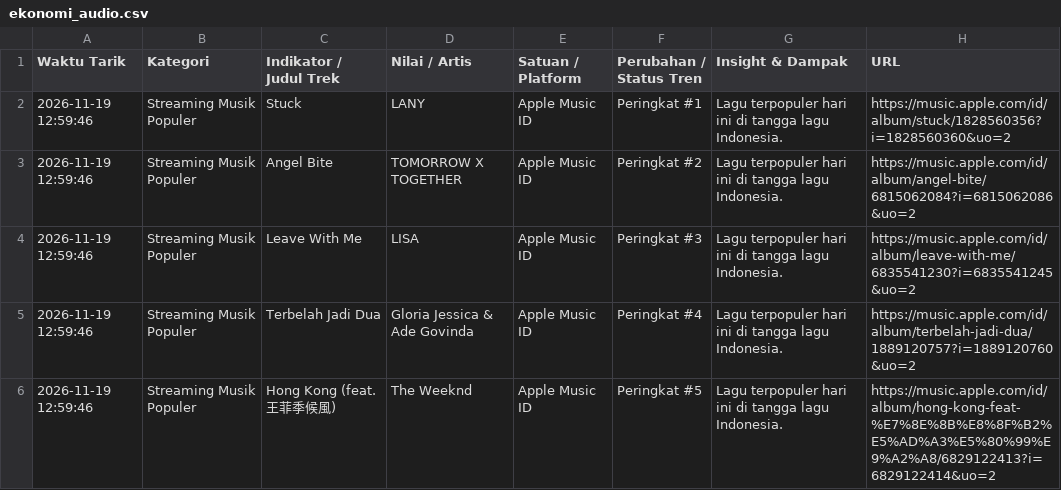
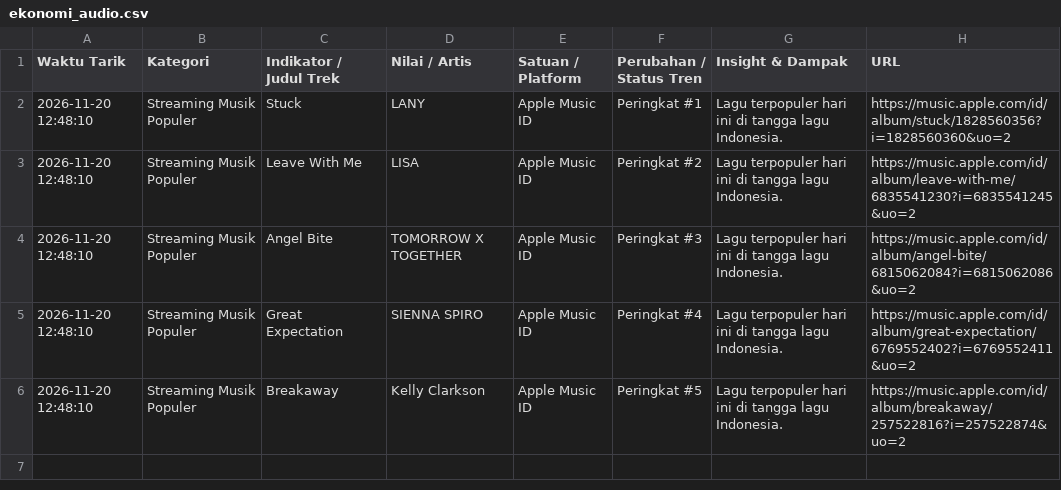
Before and after one commit to adammadden13-oss/indonesian-media-pulse, a CSV file: ekonomi_audio.csv, drawn as a sheet.

```diff
--- a/ekonomi_audio.csv
+++ b/ekonomi_audio.csv
@@ -1,6 +1,6 @@
 Waktu Tarik,Kategori,Indikator / Judul Trek,Nilai / Artis,Satuan / Platform,Perubahan / Status Tren,Insight & Dampak,URL
-2026-11-19 12:59:46,Streaming Musik Populer,Stuck,LANY,Apple Music ID,Peringkat #1,Lagu terpopuler hari ini di tangga lagu Indonesia.,https://music.apple.com/id/album/stuck/1828560356?i=1828560360&uo=2
-2026-11-19 12:59:46,Streaming Musik Populer,Angel Bite,TOMORROW X TOGETHER,Apple Music ID,Peringkat #2,Lagu terpopuler hari ini di tangga lagu Indonesia.,https://music.apple.com/id/album/angel-bite/6815062084?i=6815062086&uo=2
-2026-11-19 12:59:46,Streaming Musik Populer,Leave With Me,LISA,Apple Music ID,Peringkat #3,Lagu terpopuler hari ini di tangga lagu Indonesia.,https://music.apple.com/id/album/leave-with-me/6835541230?i=6835541245&uo=2
-2026-11-19 12:59:46,Streaming Musik Populer,Terbelah Jadi Dua,Gloria Jessica & Ade Govinda,Apple Music ID,Peringkat #4,Lagu terpopuler hari ini di tangga lagu Indonesia.,https://music.apple.com/id/album/terbelah-jadi-dua/1889120757?i=1889120760&uo=2
-2026-11-19 12:59:46,Streaming Musik Populer,Hong Kong (feat. 王菲季候風),The Weeknd,Apple Music ID,Peringkat #5,Lagu terpopuler hari ini di tangga lagu Indonesia.,https://music.apple.com/id/album/hong-kong-feat-%E7%8E%8B%E8%8F%B2%E5%AD%A3%E5%80%99%E9%A2%A8/6829122413?i=6829122414&uo=2
+2026-11-20 12:48:10,Streaming Musik Populer,Stuck,LANY,Apple Music ID,Peringkat #1,Lagu terpopuler hari ini di tangga lagu Indonesia.,https://music.apple.com/id/album/stuck/1828560356?i=1828560360&uo=2
+2026-11-20 12:48:10,Streaming Musik Populer,Leave With Me,LISA,Apple Music ID,Peringkat #2,Lagu terpopuler hari ini di tangga lagu Indonesia.,https://music.apple.com/id/album/leave-with-me/6835541230?i=6835541245&uo=2
+2026-11-20 12:48:10,Streaming Musik Populer,Angel Bite,TOMORROW X TOGETHER,Apple Music ID,Peringkat #3,Lagu terpopuler hari ini di tangga lagu Indonesia.,https://music.apple.com/id/album/angel-bite/6815062084?i=6815062086&uo=2
+2026-11-20 12:48:10,Streaming Musik Populer,Great Expectation,SIENNA SPIRO,Apple Music ID,Peringkat #4,Lagu terpopuler hari ini di tangga lagu Indonesia.,https://music.apple.com/id/album/great-expectation/6769552402?i=6769552411&uo=2
+2026-11-20 12:48:10,Streaming Musik Populer,Breakaway,Kelly Clarkson,Apple Music ID,Peringkat #5,Lagu terpopuler hari ini di tangga lagu Indonesia.,https://music.apple.com/id/album/breakaway/257522816?i=257522874&uo=2
```
Also changed, not shown: berita_trending.csv, film_dan_hiburan.csv, 4 other files.
